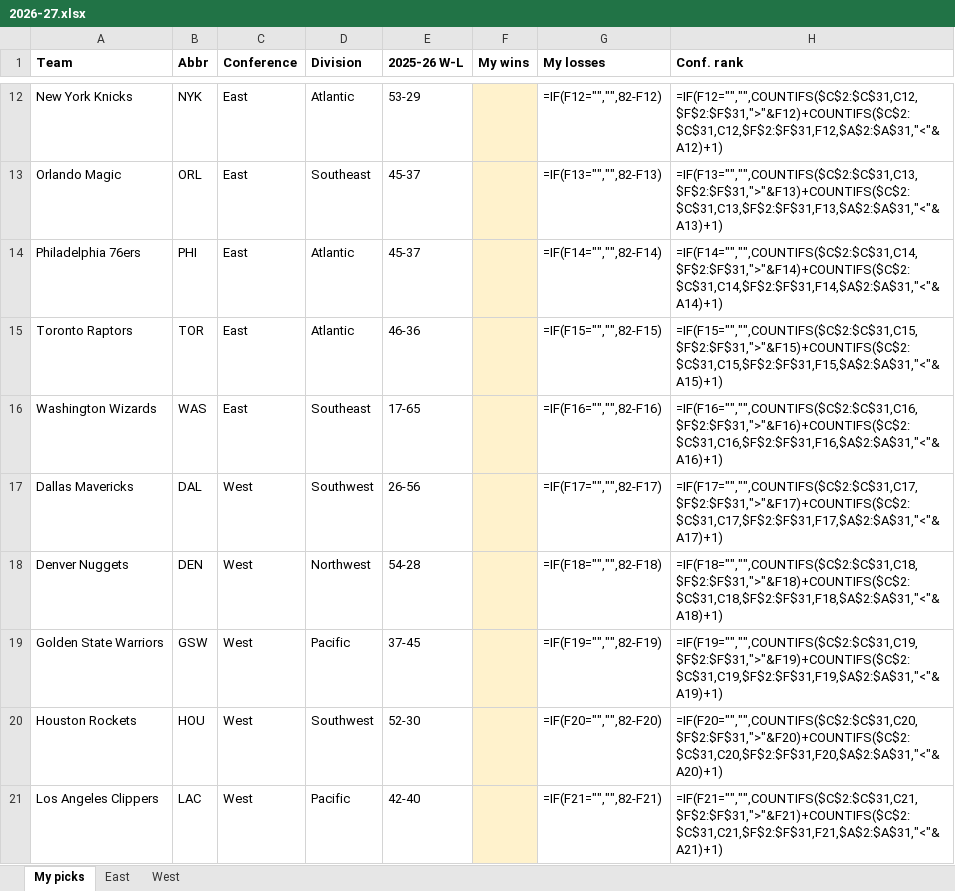
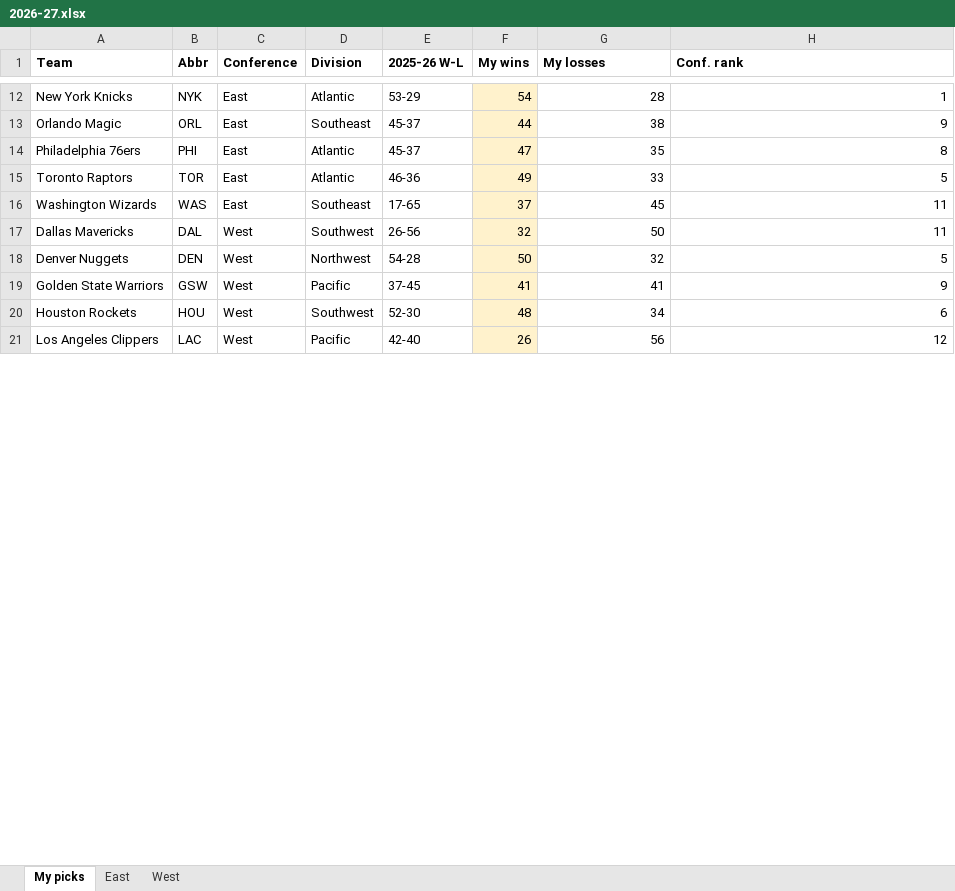
Before and after one commit to MentaNew/basketball-perso, an Excel workbook: predictions/2026-27.xlsx, sheet My picks, drawn as a sheet; only a part is shown, gaps mark what is left out; values as stored, in another font and other column widths than the file's, no borders; formulas without a stored value are shown as written; the diff covers the shown part only; the diff names each change by its address in the sheet, - before the commit and + after, or states it on an @@ line.

```diff
--- a/predictions/2026-27.xlsx (sheet My picks)
+++ b/predictions/2026-27.xlsx (sheet My picks)
-F12 (My wins): (empty)
+F12 (My wins): 54
-G12 (My losses): =IF(F12="","",82-F12)
+G12 (My losses): 28
-H12 (Conf. rank): =IF(F12="","",COUNTIFS($C$2:$C$31,C12,$F$2:$F$31,">"&F12)+COUNTIFS($C$2:$C$31,C12,$F$2:$F$31,F12,$A$2:$A$31,"<"&A12)+1)
+H12 (Conf. rank): 1
-F13 (My wins): (empty)
+F13 (My wins): 44
-G13 (My losses): =IF(F13="","",82-F13)
+G13 (My losses): 38
-H13 (Conf. rank): =IF(F13="","",COUNTIFS($C$2:$C$31,C13,$F$2:$F$31,">"&F13)+COUNTIFS($C$2:$C$31,C13,$F$2:$F$31,F13,$A$2:$A$31,"<"&A13)+1)
+H13 (Conf. rank): 9
-F14 (My wins): (empty)
+F14 (My wins): 47
-G14 (My losses): =IF(F14="","",82-F14)
+G14 (My losses): 35
-H14 (Conf. rank): =IF(F14="","",COUNTIFS($C$2:$C$31,C14,$F$2:$F$31,">"&F14)+COUNTIFS($C$2:$C$31,C14,$F$2:$F$31,F14,$A$2:$A$31,"<"&A14)+1)
+H14 (Conf. rank): 8
-F15 (My wins): (empty)
+F15 (My wins): 49
-G15 (My losses): =IF(F15="","",82-F15)
+G15 (My losses): 33
-H15 (Conf. rank): =IF(F15="","",COUNTIFS($C$2:$C$31,C15,$F$2:$F$31,">"&F15)+COUNTIFS($C$2:$C$31,C15,$F$2:$F$31,F15,$A$2:$A$31,"<"&A15)+1)
+H15 (Conf. rank): 5
-F16 (My wins): (empty)
+F16 (My wins): 37
-G16 (My losses): =IF(F16="","",82-F16)
+G16 (My losses): 45
-H16 (Conf. rank): =IF(F16="","",COUNTIFS($C$2:$C$31,C16,$F$2:$F$31,">"&F16)+COUNTIFS($C$2:$C$31,C16,$F$2:$F$31,F16,$A$2:$A$31,"<"&A16)+1)
+H16 (Conf. rank): 11
-F17 (My wins): (empty)
+F17 (My wins): 32
-G17 (My losses): =IF(F17="","",82-F17)
+G17 (My losses): 50
-H17 (Conf. rank): =IF(F17="","",COUNTIFS($C$2:$C$31,C17,$F$2:$F$31,">"&F17)+COUNTIFS($C$2:$C$31,C17,$F$2:$F$31,F17,$A$2:$A$31,"<"&A17)+1)
+H17 (Conf. rank): 11
-F18 (My wins): (empty)
+F18 (My wins): 50
-G18 (My losses): =IF(F18="","",82-F18)
+G18 (My losses): 32
-H18 (Conf. rank): =IF(F18="","",COUNTIFS($C$2:$C$31,C18,$F$2:$F$31,">"&F18)+COUNTIFS($C$2:$C$31,C18,$F$2:$F$31,F18,$A$2:$A$31,"<"&A18)+1)
+H18 (Conf. rank): 5
-F19 (My wins): (empty)
+F19 (My wins): 41
-G19 (My losses): =IF(F19="","",82-F19)
+G19 (My losses): 41
-H19 (Conf. rank): =IF(F19="","",COUNTIFS($C$2:$C$31,C19,$F$2:$F$31,">"&F19)+COUNTIFS($C$2:$C$31,C19,$F$2:$F$31,F19,$A$2:$A$31,"<"&A19)+1)
+H19 (Conf. rank): 9
-F20 (My wins): (empty)
+F20 (My wins): 48
-G20 (My losses): =IF(F20="","",82-F20)
+G20 (My losses): 34
-H20 (Conf. rank): =IF(F20="","",COUNTIFS($C$2:$C$31,C20,$F$2:$F$31,">"&F20)+COUNTIFS($C$2:$C$31,C20,$F$2:$F$31,F20,$A$2:$A$31,"<"&A20)+1)
+H20 (Conf. rank): 6
-F21 (My wins): (empty)
+F21 (My wins): 26
-G21 (My losses): =IF(F21="","",82-F21)
+G21 (My losses): 56
-H21 (Conf. rank): =IF(F21="","",COUNTIFS($C$2:$C$31,C21,$F$2:$F$31,">"&F21)+COUNTIFS($C$2:$C$31,C21,$F$2:$F$31,F21,$A$2:$A$31,"<"&A21)+1)
+H21 (Conf. rank): 12
```
Also changed, not shown: 62 edited cells elsewhere in this sheet, sheet East, sheet West, hidden cells.
